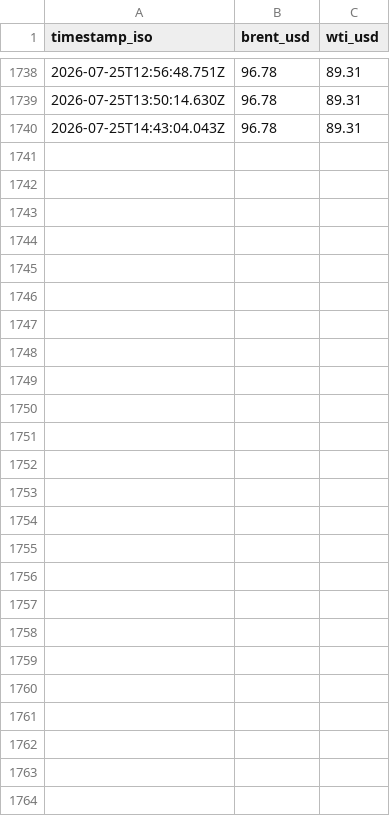
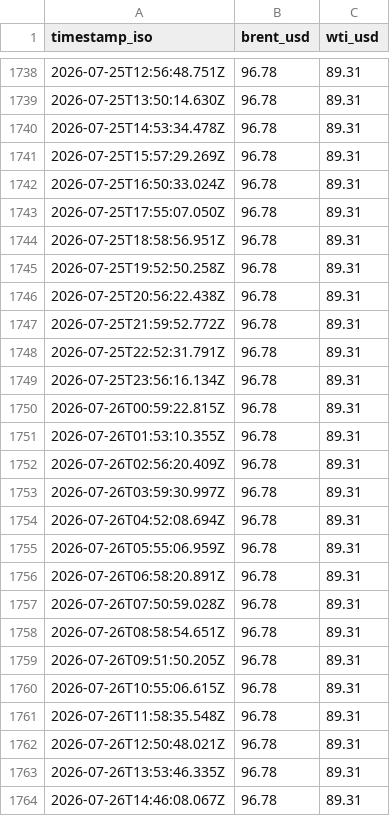
Before and after one commit to jasonhjohnson/strait-of-hormuz-data, a CSV file: data/oil.csv, drawn as a sheet; only a part is shown, gaps mark what is left out.

```diff
--- a/data/oil.csv
+++ b/data/oil.csv
@@ -1739,2 +1739,26 @@ timestamp_iso,brent_usd,wti_usd
 2026-07-25T13:50:14.630Z,96.78,89.31
-2026-07-25T14:43:04.043Z,96.78,89.31
+2026-07-25T14:53:34.478Z,96.78,89.31
+2026-07-25T15:57:29.269Z,96.78,89.31
+2026-07-25T16:50:33.024Z,96.78,89.31
+2026-07-25T17:55:07.050Z,96.78,89.31
+2026-07-25T18:58:56.951Z,96.78,89.31
+2026-07-25T19:52:50.258Z,96.78,89.31
+2026-07-25T20:56:22.438Z,96.78,89.31
+2026-07-25T21:59:52.772Z,96.78,89.31
+2026-07-25T22:52:31.791Z,96.78,89.31
+2026-07-25T23:56:16.134Z,96.78,89.31
+2026-07-26T00:59:22.815Z,96.78,89.31
+2026-07-26T01:53:10.355Z,96.78,89.31
+2026-07-26T02:56:20.409Z,96.78,89.31
+2026-07-26T03:59:30.997Z,96.78,89.31
+2026-07-26T04:52:08.694Z,96.78,89.31
+2026-07-26T05:55:06.959Z,96.78,89.31
+2026-07-26T06:58:20.891Z,96.78,89.31
+2026-07-26T07:50:59.028Z,96.78,89.31
+2026-07-26T08:58:54.651Z,96.78,89.31
+2026-07-26T09:51:50.205Z,96.78,89.31
+2026-07-26T10:55:06.615Z,96.78,89.31
+2026-07-26T11:58:35.548Z,96.78,89.31
+2026-07-26T12:50:48.021Z,96.78,89.31
+2026-07-26T13:53:46.335Z,96.78,89.31
+2026-07-26T14:46:08.067Z,96.78,89.31
```
Also changed, not shown: data/events.csv, data/hormuz-index-daily.csv, 5 other files.
